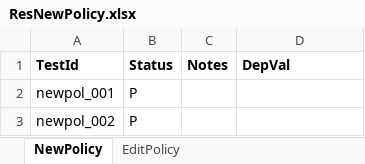
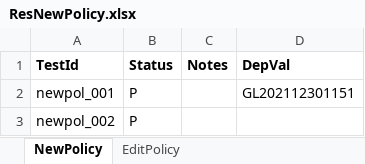
Before and after one commit to pakshay790/GI-web-automation-Headless, an Excel workbook: Data/Result/ResNewPolicy.xlsx, sheet NewPolicy, drawn as a sheet; values as stored, in another font and other column widths than the file's, no borders; the diff names each change by its address in the sheet, - before the commit and + after, or states it on an @@ line.

```diff
--- a/Data/Result/ResNewPolicy.xlsx (sheet NewPolicy)
+++ b/Data/Result/ResNewPolicy.xlsx (sheet NewPolicy)
-D2 (DepVal): (empty)
+D2 (DepVal): GL202112301151
```
Also changed, not shown: Data/ConfigData/PolicyConfig.xlsx, 42 other files.
